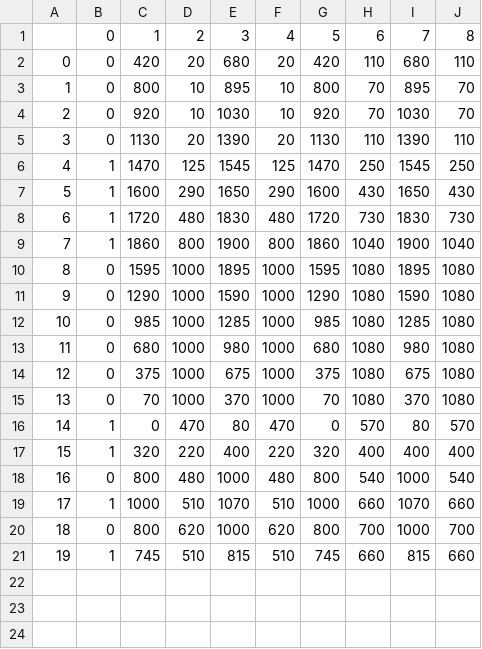
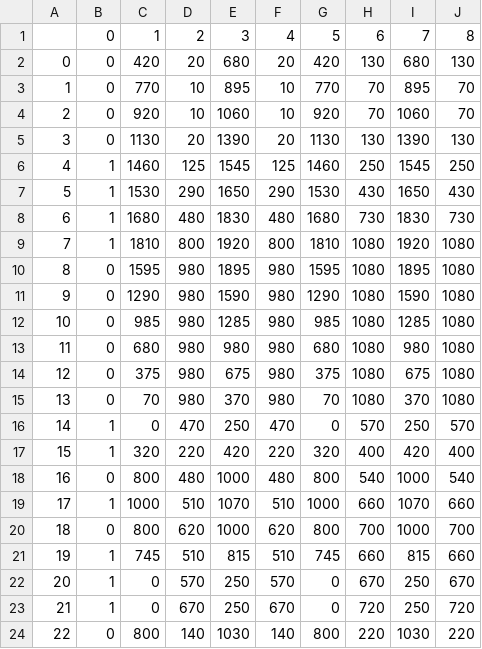
Before and after one commit to cimat-ris/TrajectoryInference, a CSV file: GPMixture/datasets/GC/goals.csv, drawn as a sheet.

Commit message:
New goals

```diff
--- a/GPMixture/datasets/GC/goals.csv
+++ b/GPMixture/datasets/GC/goals.csv
@@ -1,18 +1,18 @@
 ,0,1,2,3,4,5,6,7,8
-0,0,420,20,680,20,420,110,680,110
-1,0,800,10,895,10,800,70,895,70
-2,0,920,10,1030,10,920,70,1030,70
-3,0,1130,20,1390,20,1130,110,1390,110
-4,1,1470,125,1545,125,1470,250,1545,250
-5,1,1600,290,1650,290,1600,430,1650,430
-6,1,1720,480,1830,480,1720,730,1830,730
-7,1,1860,800,1900,800,1860,1040,1900,1040
-8,0,1595,1000,1895,1000,1595,1080,1895,1080
-9,0,1290,1000,1590,1000,1290,1080,1590,1080
-10,0,985,1000,1285,1000,985,1080,1285,1080
-11,0,680,1000,980,1000,680,1080,980,1080
-12,0,375,1000,675,1000,375,1080,675,1080
-13,0,70,1000,370,1000,70,1080,370,1080
-14,1,0,470,80,470,0,570,80,570
-15,1,320,220,400,220,320,400,400,400
+0,0,420,20,680,20,420,130,680,130
+1,0,770,10,895,10,770,70,895,70
+2,0,920,10,1060,10,920,70,1060,70
+3,0,1130,20,1390,20,1130,130,1390,130
+4,1,1460,125,1545,125,1460,250,1545,250
+5,1,1530,290,1650,290,1530,430,1650,430
+6,1,1680,480,1830,480,1680,730,1830,730
+7,1,1810,800,1920,800,1810,1080,1920,1080
+8,0,1595,980,1895,980,1595,1080,1895,1080
+9,0,1290,980,1590,980,1290,1080,1590,1080
+10,0,985,980,1285,980,985,1080,1285,1080
+11,0,680,980,980,980,680,1080,980,1080
+12,0,375,980,675,980,375,1080,675,1080
+13,0,70,980,370,980,70,1080,370,1080
+14,1,0,470,250,470,0,570,250,570
+15,1,320,220,420,220,320,400,420,400
 16,0,800,480,1000,480,800,540,1000,540
@@ -21 +21,4 @@
 19,1,745,510,815,510,745,660,815,660
+20,1,0,570,250,570,0,670,250,670
+21,1,0,670,250,670,0,720,250,720
+22,0,800,140,1030,140,800,220,1030,220
```
Also changed, not shown: 2 other files.
